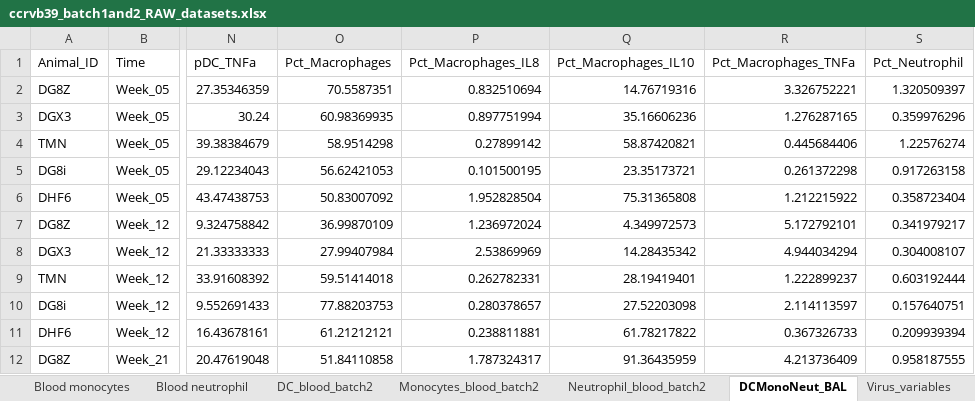
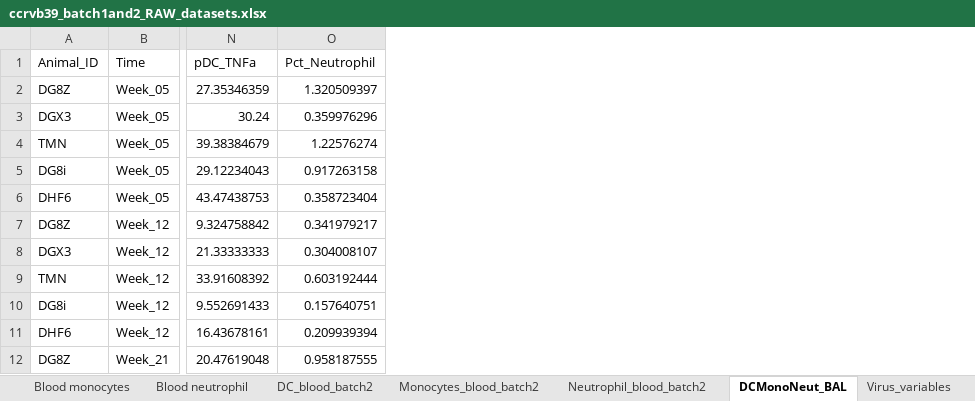
Before and after one commit to NCI-VB/franchini_HTLVchimera_sarkis, an Excel workbook: input_data/ccrvb39_batch1and2_RAW_datasets.xlsx, sheet DCMonoNeut_BAL, drawn as a sheet; only a part is shown, gaps mark what is left out; values as stored, in another font and other column widths than the file's, no borders; the diff names each change by its address in the sheet, - before the commit and + after, or states it on an @@ line.

Commit message:
no BAL macrophage data

```diff
--- a/input_data/ccrvb39_batch1and2_RAW_datasets.xlsx (sheet DCMonoNeut_BAL)
+++ b/input_data/ccrvb39_batch1and2_RAW_datasets.xlsx (sheet DCMonoNeut_BAL)
-column O (Pct_Macrophages), rows 2-12: 70.5587351 | 60.98369935 | 58.9514298 | 56.62421053 | 50.83007092 | 36.99870109 | 27.99407984 | 59.51414018 | 77.88203753 | 61.21212121 | 51.84110858
-column P (Pct_Macrophages_IL8), rows 2-12: 0.832510694 | 0.897751994 | 0.27899142 | 0.101500195 | 1.952828504 | 1.236972024 | 2.53869969 | 0.262782331 | 0.280378657 | 0.238811881 | 1.787324317
-column Q (Pct_Macrophages_IL10), rows 2-12: 14.76719316 | 35.16606236 | 58.87420821 | 23.35173721 | 75.31365808 | 4.349972573 | 14.28435342 | 28.19419401 | 27.52203098 | 61.78217822 | 91.36435959
-column R (Pct_Macrophages_TNFa), rows 2-12: 3.326752221 | 1.276287165 | 0.445684406 | 0.261372298 | 1.212215922 | 5.172792101 | 4.944034294 | 1.222899237 | 2.114113597 | 0.367326733 | 4.213736409
```
